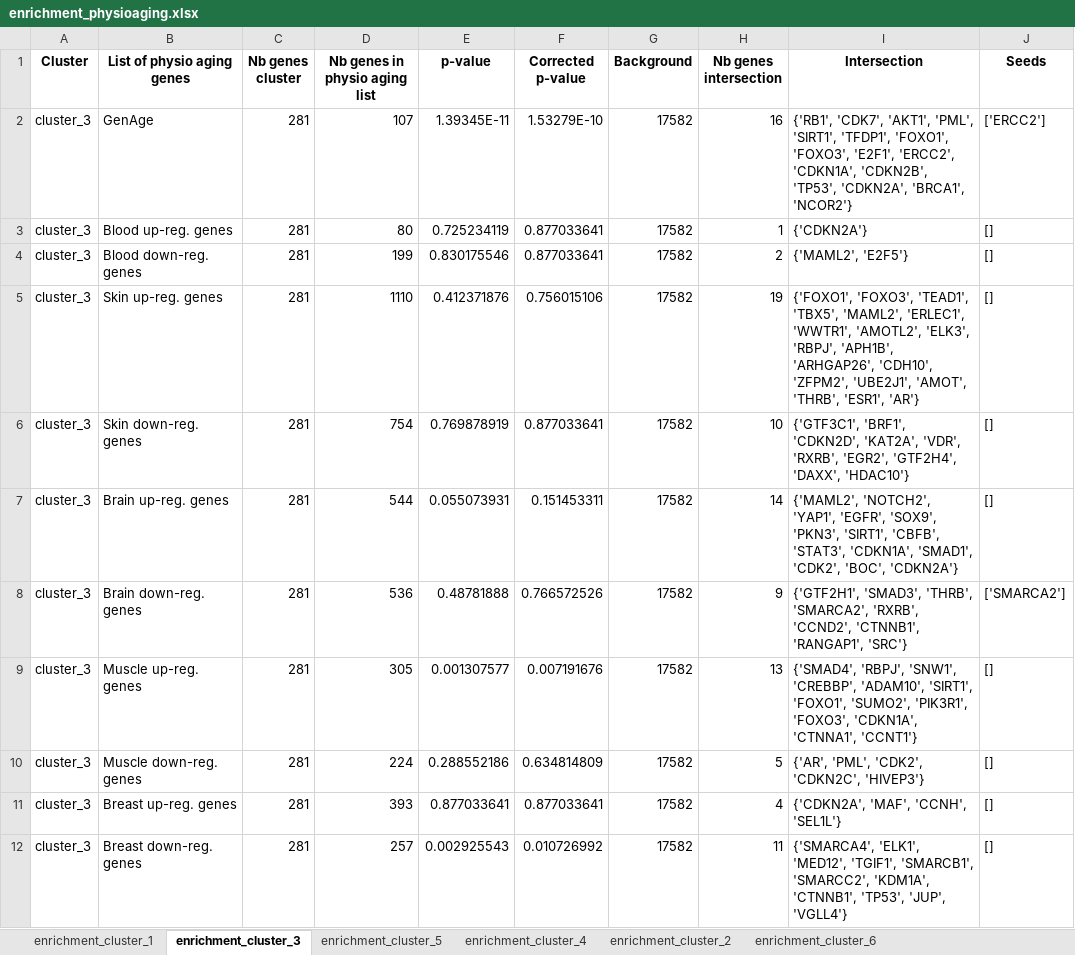
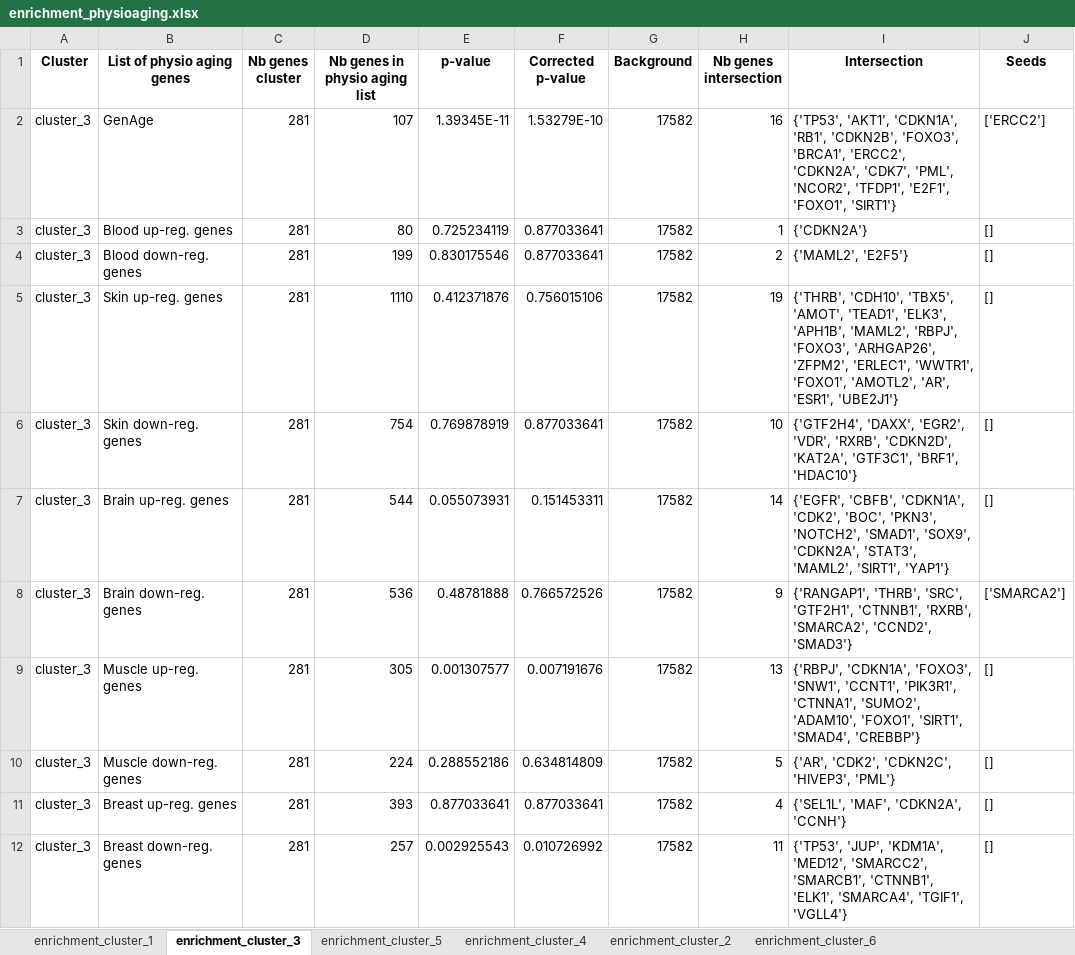
Before and after one commit to CecileBeust/PA_Communities, an Excel workbook: _05_Enrichment_PhysioAging_Genes/output_tables/enrichment_details/enrichment_physioaging.xlsx, sheet enrichment_cluster_3, drawn as a sheet; values as stored, in another font and other column widths than the file's, no borders; the diff names each change by its address in the sheet, - before the commit and + after, or states it on an @@ line.

```diff
--- a/_05_Enrichment_PhysioAging_Genes/output_tables/enrichment_details/enrichment_physioaging.xlsx (sheet enrichment_cluster_3)
+++ b/_05_Enrichment_PhysioAging_Genes/output_tables/enrichment_details/enrichment_physioaging.xlsx (sheet enrichment_cluster_3)
-I2 (Intersection): {'RB1', 'CDK7', 'AKT1', 'PML', 'SIRT1', 'TFDP1', 'FOXO1', 'FOXO3', 'E2F1', 'ERCC2', 'CDKN1A', 'CDKN2B', 'TP53', 'CDKN2A', 'BRCA1', 'NCOR2'}
+I2 (Intersection): {'TP53', 'AKT1', 'CDKN1A', 'RB1', 'CDKN2B', 'FOXO3', 'BRCA1', 'ERCC2', 'CDKN2A', 'CDK7', 'PML', 'NCOR2', 'TFDP1', 'E2F1', 'FOXO1', 'SIRT1'}
-I5 (Intersection): {'FOXO1', 'FOXO3', 'TEAD1', 'TBX5', 'MAML2', 'ERLEC1', 'WWTR1', 'AMOTL2', 'ELK3', 'RBPJ', 'APH1B', 'ARHGAP26', 'CDH10', 'ZFPM2', 'UBE2J1', 'AMOT', 'THRB', 'ESR1', 'AR'}
+I5 (Intersection): {'THRB', 'CDH10', 'TBX5', 'AMOT', 'TEAD1', 'ELK3', 'APH1B', 'MAML2', 'RBPJ', 'FOXO3', 'ARHGAP26', 'ZFPM2', 'ERLEC1', 'WWTR1', 'FOXO1', 'AMOTL2', 'AR', 'ESR1', 'UBE2J1'}
-I6 (Intersection): {'GTF3C1', 'BRF1', 'CDKN2D', 'KAT2A', 'VDR', 'RXRB', 'EGR2', 'GTF2H4', 'DAXX', 'HDAC10'}
+I6 (Intersection): {'GTF2H4', 'DAXX', 'EGR2', 'VDR', 'RXRB', 'CDKN2D', 'KAT2A', 'GTF3C1', 'BRF1', 'HDAC10'}
-I7 (Intersection): {'MAML2', 'NOTCH2', 'YAP1', 'EGFR', 'SOX9', 'PKN3', 'SIRT1', 'CBFB', 'STAT3', 'CDKN1A', 'SMAD1', 'CDK2', 'BOC', 'CDKN2A'}
+I7 (Intersection): {'EGFR', 'CBFB', 'CDKN1A', 'CDK2', 'BOC', 'PKN3', 'NOTCH2', 'SMAD1', 'SOX9', 'CDKN2A', 'STAT3', 'MAML2', 'SIRT1', 'YAP1'}
-I8 (Intersection): {'GTF2H1', 'SMAD3', 'THRB', 'SMARCA2', 'RXRB', 'CCND2', 'CTNNB1', 'RANGAP1', 'SRC'}
+I8 (Intersection): {'RANGAP1', 'THRB', 'SRC', 'GTF2H1', 'CTNNB1', 'RXRB', 'SMARCA2', 'CCND2', 'SMAD3'}
-I9 (Intersection): {'SMAD4', 'RBPJ', 'SNW1', 'CREBBP', 'ADAM10', 'SIRT1', 'FOXO1', 'SUMO2', 'PIK3R1', 'FOXO3', 'CDKN1A', 'CTNNA1', 'CCNT1'}
+I9 (Intersection): {'RBPJ', 'CDKN1A', 'FOXO3', 'SNW1', 'CCNT1', 'PIK3R1', 'CTNNA1', 'SUMO2', 'ADAM10', 'FOXO1', 'SIRT1', 'SMAD4', 'CREBBP'}
-I10 (Intersection): {'AR', 'PML', 'CDK2', 'CDKN2C', 'HIVEP3'}
+I10 (Intersection): {'AR', 'CDK2', 'CDKN2C', 'HIVEP3', 'PML'}
-I11 (Intersection): {'CDKN2A', 'MAF', 'CCNH', 'SEL1L'}
+I11 (Intersection): {'SEL1L', 'MAF', 'CDKN2A', 'CCNH'}
-I12 (Intersection): {'SMARCA4', 'ELK1', 'MED12', 'TGIF1', 'SMARCB1', 'SMARCC2', 'KDM1A', 'CTNNB1', 'TP53', 'JUP', 'VGLL4'}
+I12 (Intersection): {'TP53', 'JUP', 'KDM1A', 'MED12', 'SMARCC2', 'SMARCB1', 'CTNNB1', 'ELK1', 'SMARCA4', 'TGIF1', 'VGLL4'}
```
Also changed, not shown: sheet enrichment_cluster_5, sheet enrichment_cluster_2, sheet enrichment_cluster_6, sheet enrichment_cluster_1, sheet enrichment_cluster_4, 2 other files.
